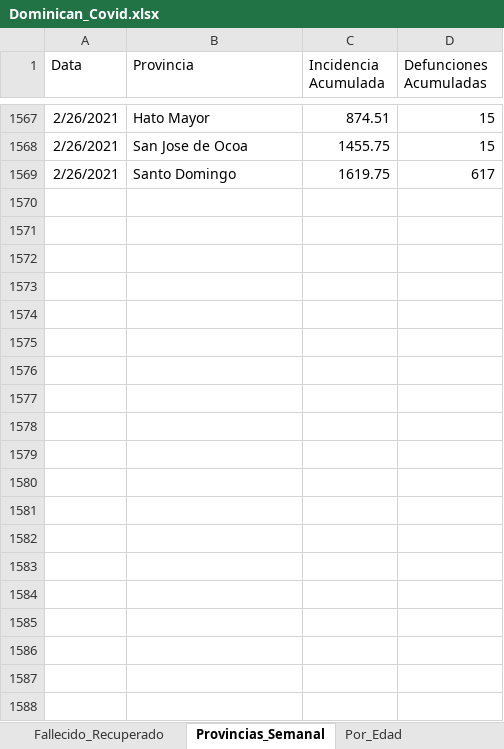
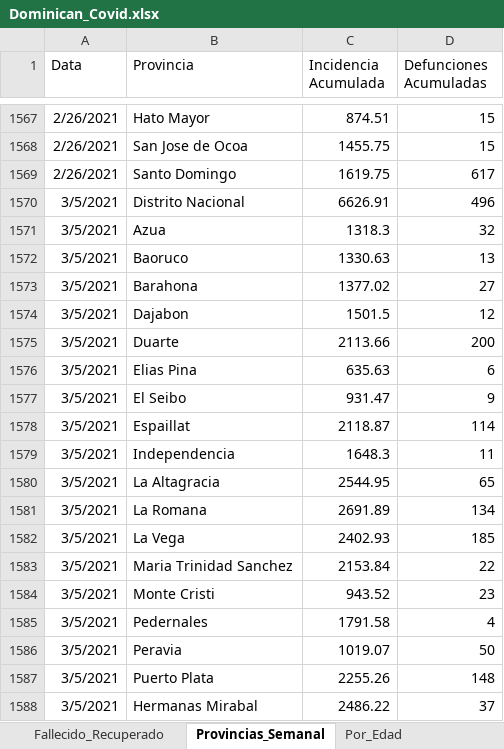
Before and after one commit to jason-hernandez-73/Miscellanea_Pythonica, an Excel workbook: Covid_Dominican/Dominican_Covid.xlsx, sheet Provincias_Semanal, drawn as a sheet; only a part is shown, gaps mark what is left out; values as stored, in another font and other column widths than the file's, no borders; the diff covers the shown part only; the diff names each change by its address in the sheet, - before the commit and + after, or states it on an @@ line.

Commit message:
Beginning final month: March

```diff
--- a/Covid_Dominican/Dominican_Covid.xlsx (sheet Provincias_Semanal)
+++ b/Covid_Dominican/Dominican_Covid.xlsx (sheet Provincias_Semanal)
+row 1570: 3/5/2021 | Distrito Nacional | 6626.91 | 496
+row 1571: 3/5/2021 | Azua | 1318.3 | 32
+row 1572: 3/5/2021 | Baoruco | 1330.63 | 13
+row 1573: 3/5/2021 | Barahona | 1377.02 | 27
+row 1574: 3/5/2021 | Dajabon | 1501.5 | 12
+row 1575: 3/5/2021 | Duarte | 2113.66 | 200
+row 1576: 3/5/2021 | Elias Pina | 635.63 | 6
+row 1577: 3/5/2021 | El Seibo | 931.47 | 9
+row 1578: 3/5/2021 | Espaillat | 2118.87 | 114
+row 1579: 3/5/2021 | Independencia | 1648.3 | 11
+row 1580: 3/5/2021 | La Altagracia | 2544.95 | 65
+row 1581: 3/5/2021 | La Romana | 2691.89 | 134
+row 1582: 3/5/2021 | La Vega | 2402.93 | 185
+row 1583: 3/5/2021 | Maria Trinidad Sanchez | 2153.84 | 22
+row 1584: 3/5/2021 | Monte Cristi | 943.52 | 23
+row 1585: 3/5/2021 | Pedernales | 1791.58 | 4
+row 1586: 3/5/2021 | Peravia | 1019.07 | 50
+row 1587: 3/5/2021 | Puerto Plata | 2255.26 | 148
+row 1588: 3/5/2021 | Hermanas Mirabal | 2486.22 | 37
```
Also changed, not shown: 14 added rows elsewhere in this sheet, sheet Fallecido_Recuperado.
